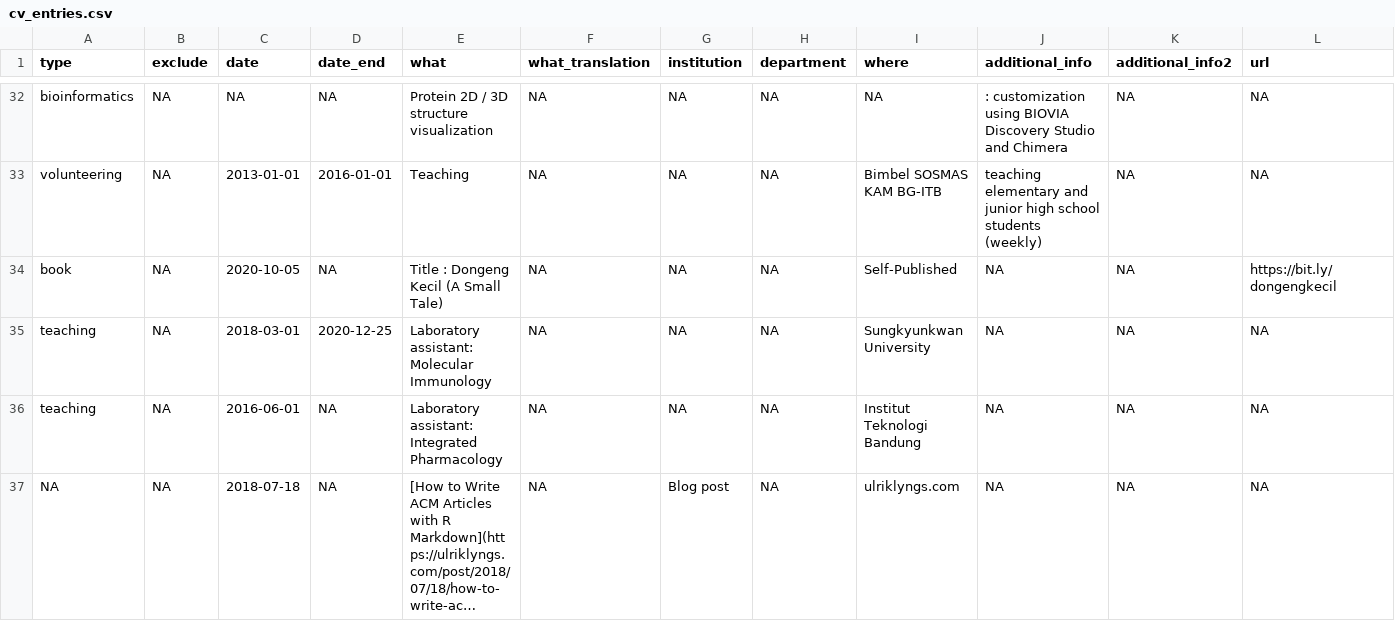
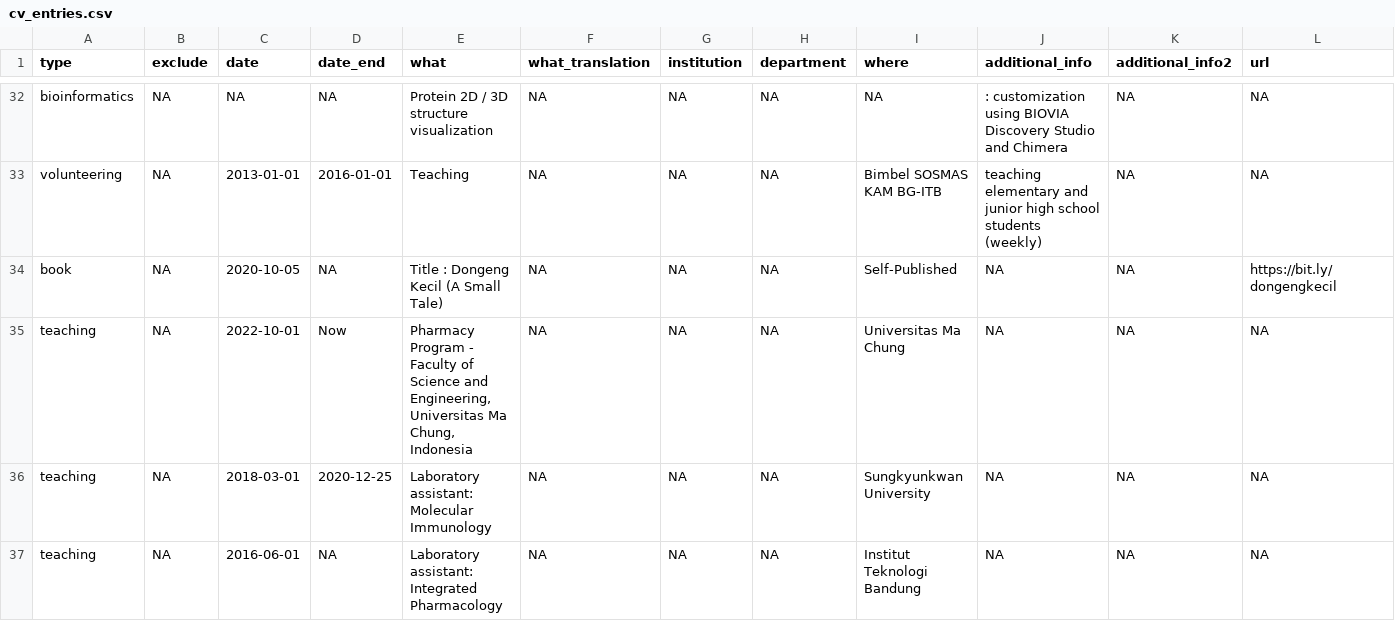
Before and after one commit to nuraziz20/repository, a CSV file: _content/cv_entries.csv, drawn as a sheet; only a part is shown, gaps mark what is left out; the shorter side is filled out with more unchanged rows; long unchanged cells end in …; rows hold the shown columns only; the diff names each change by its address in the sheet, - before the commit and + after, or states it on an @@ line.

```diff
--- a/_content/cv_entries.csv
+++ b/_content/cv_entries.csv
+row 35: teaching | NA | 2022-10-01 | Now | Pharmacy Program - Faculty of Science and Engineering, Universitas Ma Chung, Indonesia | NA | NA | NA | Universitas Ma Chung | NA | NA | NA
```
Also changed, not shown: 2 other files.
